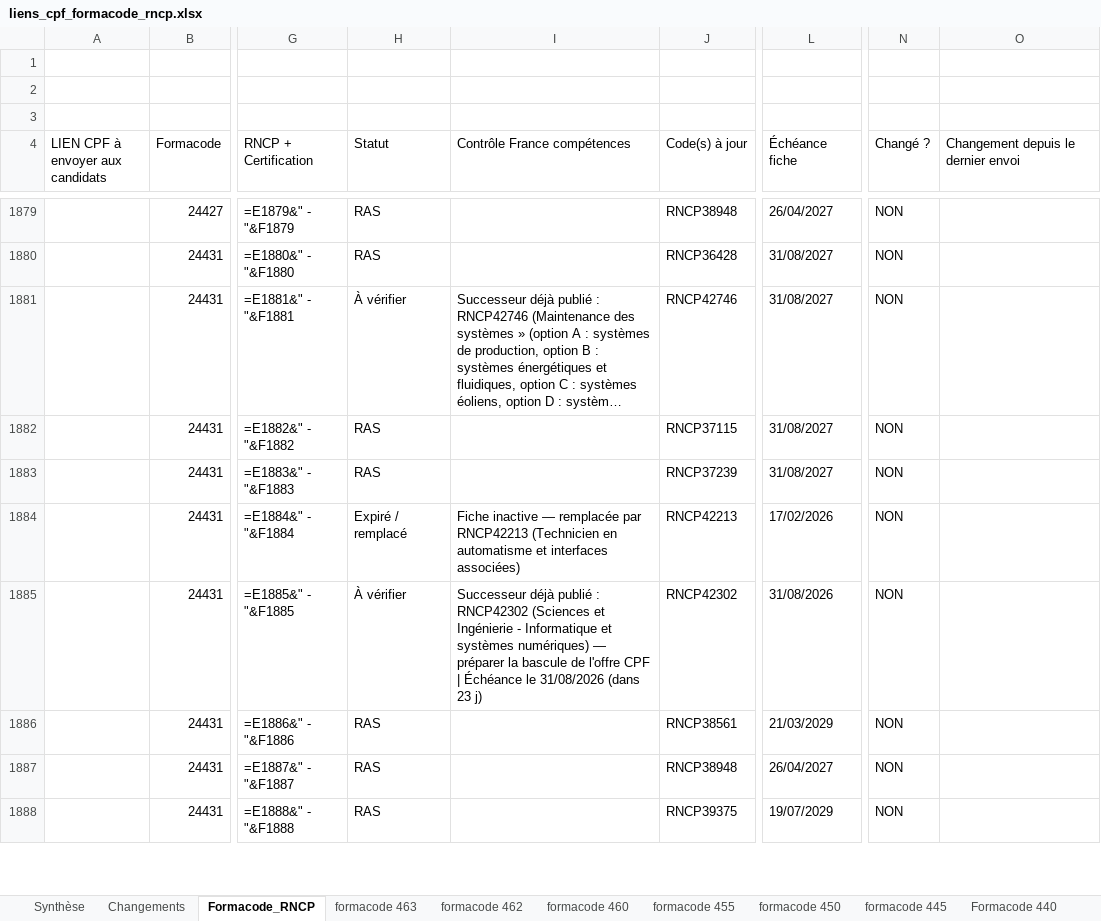
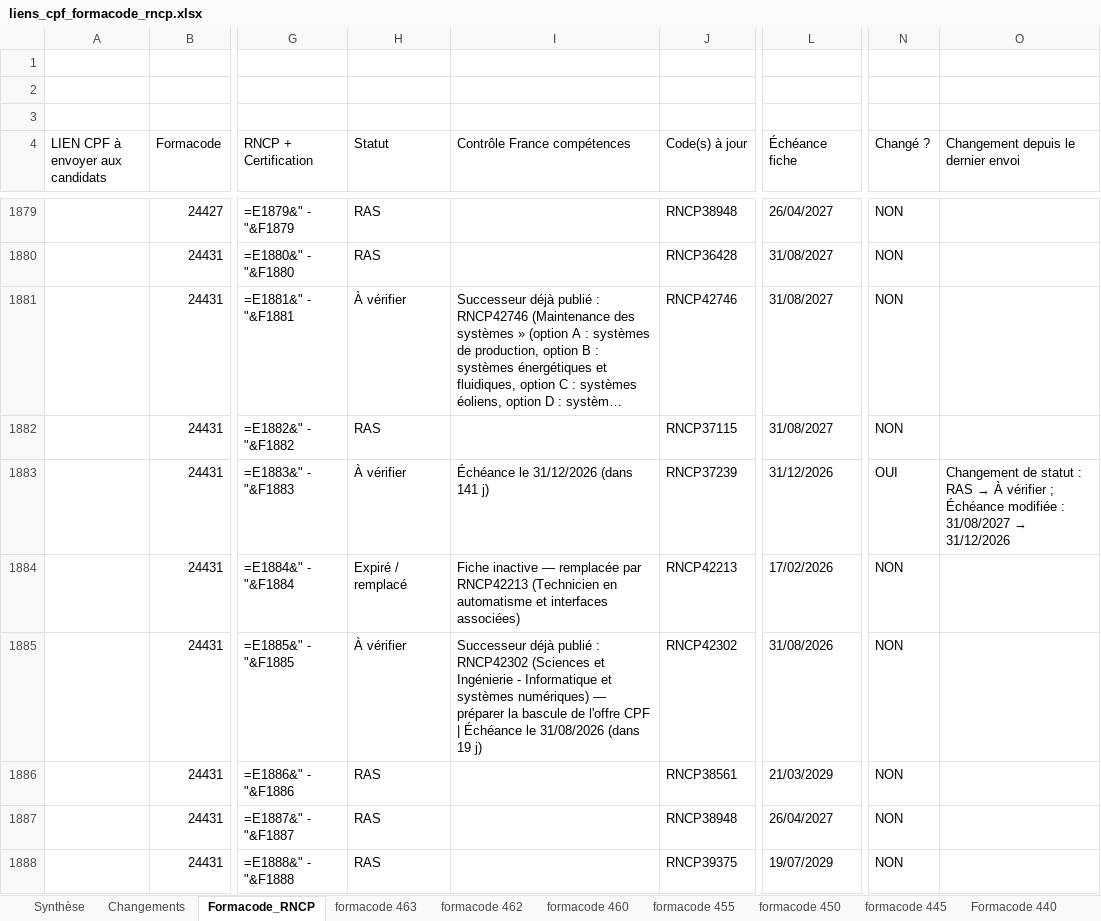
Before and after one commit to anthonyguillaume/referentiel-rncp, an Excel workbook: data/liens_cpf_formacode_rncp.xlsx, sheet Formacode_RNCP, drawn as a sheet; only a part is shown, gaps mark what is left out; long unchanged cells end in …; values as stored, in another font and other column widths than the file's, no cell formats; formulas without a stored value are shown as written; table styles not drawn; the diff covers the shown part only; the diff names each change by its address in the sheet, - before the commit and + after, or states it on an @@ line.

```diff
--- a/data/liens_cpf_formacode_rncp.xlsx (sheet Formacode_RNCP)
+++ b/data/liens_cpf_formacode_rncp.xlsx (sheet Formacode_RNCP)
-H1883 (Statut): RAS
+H1883 (Statut): À vérifier
-I1883 (Contrôle France compétences): (empty)
+I1883 (Contrôle France compétences): Échéance le 31/12/2026 (dans 141 j)
-L1883 (Échéance fiche): 31/08/2027
+L1883 (Échéance fiche): 31/12/2026
-N1883 (Changé ?): NON
+N1883 (Changé ?): OUI
@@ O1883: (empty) → Changement de statut : RAS → À vérifier ; Échéance modifiée : 31/08/2027 → 31/12/2026 @@
-I1885 (Contrôle France compétences): …31/08/2026 (dans 23 j)
+I1885 (Contrôle France compétences): …31/08/2026 (dans 19 j)
```
Also changed, not shown: 708 edited cells elsewhere in this sheet, sheet Synthèse, sheet Changements, sheet Formacode 244, sheet Formacode 316, cell formats, 1 other file.
